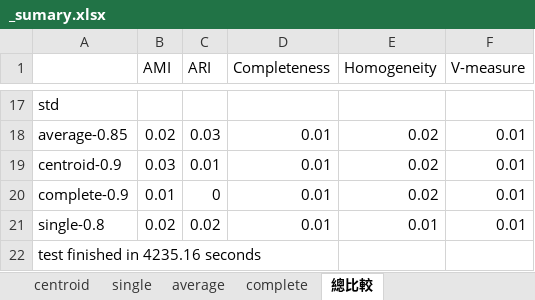
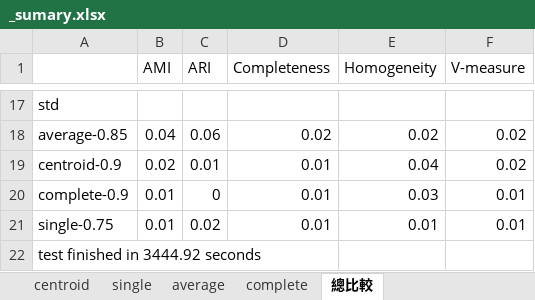
Before and after one commit to ZhongTing/HotTopicDetection, an Excel workbook: log/clustering_log/AgglomerativeClustering/whole article/_sumary.xlsx, sheet 總比較, drawn as a sheet; only a part is shown, gaps mark what is left out; values as stored, in another font and other column widths than the file's, no borders; charts and pictures not drawn; the diff covers the shown part only; the diff names each change by its address in the sheet, - before the commit and + after, or states it on an @@ line.

```diff
--- a/log/clustering_log/AgglomerativeClustering/whole article/_sumary.xlsx (sheet 總比較)
+++ b/log/clustering_log/AgglomerativeClustering/whole article/_sumary.xlsx (sheet 總比較)
-B18 (AMI): 0.02
+B18 (AMI): 0.04
-C18 (ARI): 0.03
+C18 (ARI): 0.06
-D18 (Completeness): 0.01
+D18 (Completeness): 0.02
-F18:F19 (V-measure): 0.01
+F18:F19 (V-measure): 0.02
-B19 (AMI): 0.03
+B19 (AMI): 0.02
-E19 (Homogeneity): 0.02
+E19 (Homogeneity): 0.04
-E20 (Homogeneity): 0.02
+E20 (Homogeneity): 0.03
-A21: single-0.8
+A21: single-0.75
-B21 (AMI): 0.02
+B21 (AMI): 0.01
-A22: test finished in 4235.16 seconds
+A22: test finished in 3444.92 seconds
```
Also changed, not shown: 7 added rows, 7 removed rows and 15 edited cells elsewhere in this sheet, charts or pictures, 1 other file.
